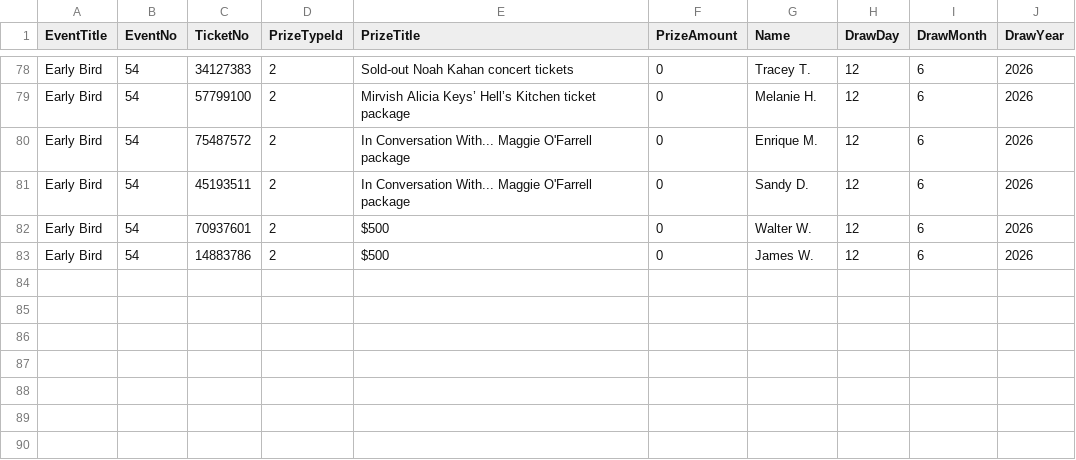
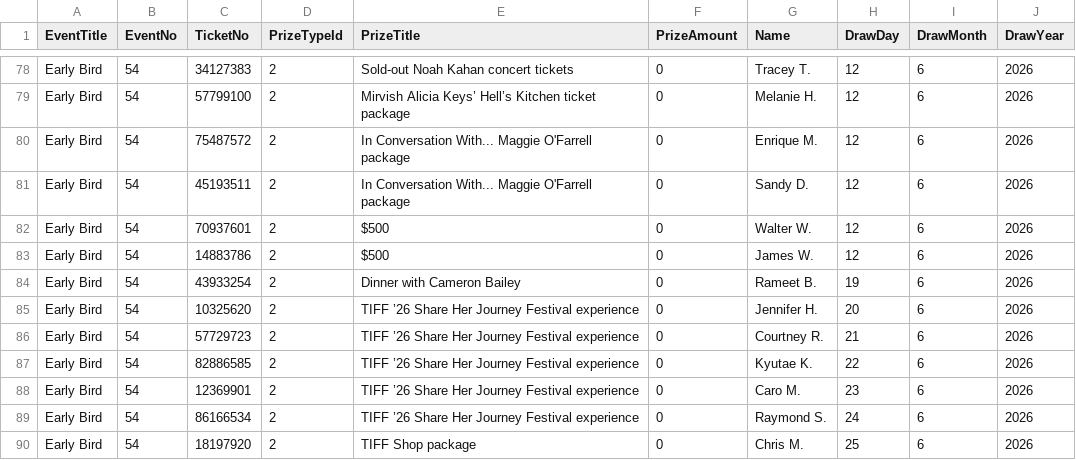
Before and after one commit to AscendFS/winners-list, a CSV file: tiffraffle.5050central.com$winners.csv, drawn as a sheet; only a part is shown, gaps mark what is left out; the diff names each change by its address in the sheet, - before the commit and + after, or states it on an @@ line.

Commit message:
Update tiffraffle.5050central.com$winners.csv

```diff
--- a/tiffraffle.5050central.com$winners.csv
+++ b/tiffraffle.5050central.com$winners.csv
+row 84: Early Bird | 54 | 43933254 | 2 | Dinner with Cameron Bailey | 0 | Rameet B. | 19 | 6 | 2026
+row 85: Early Bird | 54 | 10325620 | 2 | TIFF ’26 Share Her Journey Festival experience | 0 | Jennifer H. | 20 | 6 | 2026
+row 86: Early Bird | 54 | 57729723 | 2 | TIFF ’26 Share Her Journey Festival experience | 0 | Courtney R. | 21 | 6 | 2026
+row 87: Early Bird | 54 | 82886585 | 2 | TIFF ’26 Share Her Journey Festival experience | 0 | Kyutae K. | 22 | 6 | 2026
+row 88: Early Bird | 54 | 12369901 | 2 | TIFF ’26 Share Her Journey Festival experience | 0 | Caro M. | 23 | 6 | 2026
+row 89: Early Bird | 54 | 86166534 | 2 | TIFF ’26 Share Her Journey Festival experience | 0 | Raymond S. | 24 | 6 | 2026
+row 90: Early Bird | 54 | 18197920 | 2 | TIFF Shop package | 0 | Chris M. | 25 | 6 | 2026
```
